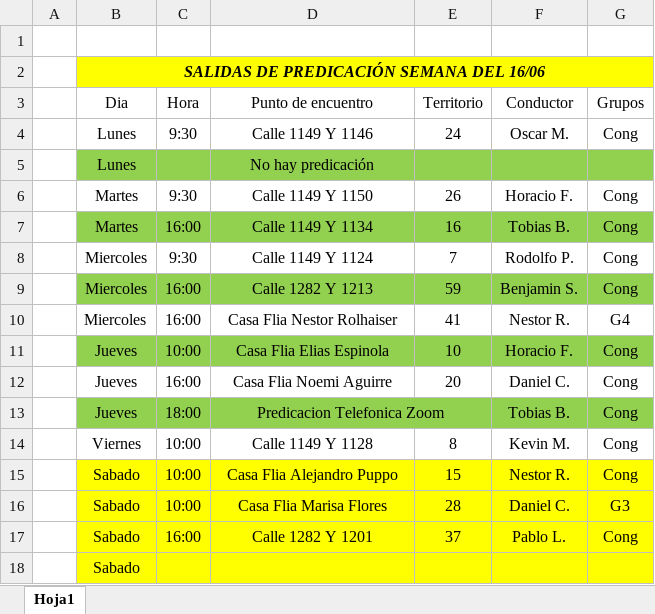
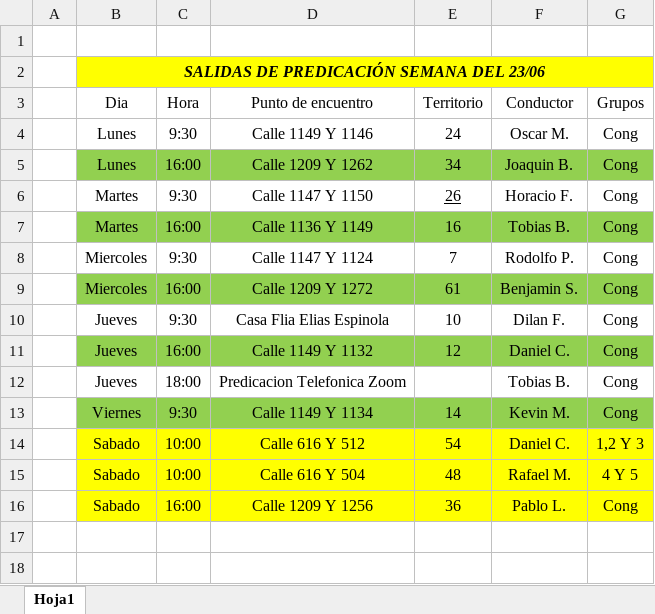
Before and after one commit to E-rik-Salva/salidas, an Excel workbook: Salidas 9-6-25.xlsx, sheet Hoja1, drawn as a sheet; values as stored, in another font and other column widths than the file's, no borders; removed rows and columns are numbered as before the commit, all else as after; the diff names each change by its address in the sheet, - before the commit and + after, or states it on an @@ line.

```diff
--- a/Salidas 9-6-25.xlsx (sheet Hoja1)
+++ b/Salidas 9-6-25.xlsx (sheet Hoja1)
-B2 (Dia): SALIDAS DE PREDICACIÓN SEMANA DEL 16/06
+B2 (Dia): SALIDAS DE PREDICACIÓN SEMANA DEL 23/06
-row 5:  | Lunes |  | No hay predicación
+row 5:  | Lunes | 16:00 | Calle 1209 Y 1262 | 34 | Joaquin B. | Cong
-D6 (Punto de encuentro): Calle 1149 Y 1150
+D6 (Punto de encuentro): Calle 1147 Y 1150
-E6 underline: off
+E6 underline: on
-D7 (Punto de encuentro): Calle 1149 Y 1134
+D7 (Punto de encuentro): Calle 1136 Y 1149
-D8 (Punto de encuentro): Calle 1149 Y 1124
+D8 (Punto de encuentro): Calle 1147 Y 1124
-D9 (Punto de encuentro): Calle 1282 Y 1213
+D9 (Punto de encuentro): Calle 1209 Y 1272
-E9 (Territorio): 59
+E9 (Territorio): 61
-row 10:  | Miercoles | 16:00 | Casa Flia Nestor Rolhaiser | 41 | Nestor R. | G4
-B10:G10 fill: #92D050
+B10:G10 fill: none
-C10 (Hora): 10:00
+C10 (Hora): 9:30
-F10 (Conductor): Horacio F.
+F10 (Conductor): Dilan F.
-B11:G11 fill: none
+B11:G11 fill: #92D050
-D11 (Punto de encuentro): Casa Flia Noemi Aguirre
+D11 (Punto de encuentro): Calle 1149 Y 1132
-E11 (Territorio): 20
+E11 (Territorio): 12
-B12:G12 fill: #92D050
+B12:G12 fill: none
-D13:E13 merged
-B13:G13 fill: none
+B13:G13 fill: #92D050
-C13 (Hora): 10:00
+C13 (Hora): 9:30
-D13 (Punto de encuentro): Calle 1149 Y 1128
+D13 (Punto de encuentro): Calle 1149 Y 1134
-E13 (Territorio): 8
+E13 (Territorio): 14
-row 15:  | Sabado | 10:00 | Casa Flia Alejandro Puppo | 15 | Nestor R. | Cong
-D14 (Punto de encuentro): Casa Flia Marisa Flores
+D14 (Punto de encuentro): Calle 616 Y 512
-E14 (Territorio): 28
+E14 (Territorio): 54
-G14 (Grupos): G3
+G14 (Grupos): 1,2 Y 3
+row 15:  | Sabado | 10:00 | Calle 616 Y 504 | 48 | Rafael M. | 4 Y 5
-D16 (Punto de encuentro): Calle 1282 Y 1201
+D16 (Punto de encuentro): Calle 1209 Y 1256
-E16 (Territorio): 37
+E16 (Territorio): 36
-row 18:  | Sabado
```
Also changed, not shown: 1 other file.
